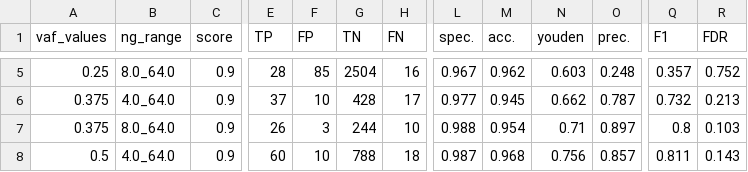
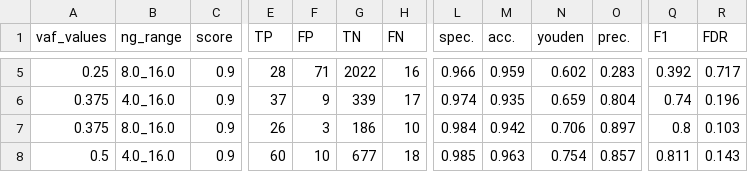
Before and after one commit to cchauve-canexia/BOVERI-561, a TSV file: results/v51NextSeq_commercial_samples_expected_indels_NO_WT_report_with_blacklist_0905_out.tsv, drawn as a sheet; only a part is shown, gaps mark what is left out; the diff covers the shown part only; the diff names each change by its address in the sheet, - before the commit and + after, or states it on an @@ line.

```diff
--- a/results/v51NextSeq_commercial_samples_expected_indels_NO_WT_report_with_blacklist_0905_out.tsv
+++ b/results/v51NextSeq_commercial_samples_expected_indels_NO_WT_report_with_blacklist_0905_out.tsv
-B5 (ng_range): 8.0_64.0
+B5 (ng_range): 8.0_16.0
-F5 (FP): 85
+F5 (FP): 71
-G5 (TN): 2504
+G5 (TN): 2022
-L5 (spec.): 0.967
+L5 (spec.): 0.966
-M5 (acc.): 0.962
+M5 (acc.): 0.959
-N5 (youden): 0.603
+N5 (youden): 0.602
-O5 (prec.): 0.248
+O5 (prec.): 0.283
-Q5 (F1): 0.357
+Q5 (F1): 0.392
-R5 (FDR): 0.752
+R5 (FDR): 0.717
-B6 (ng_range): 4.0_64.0
+B6 (ng_range): 4.0_16.0
-F6 (FP): 10
+F6 (FP): 9
-G6 (TN): 428
+G6 (TN): 339
-L6 (spec.): 0.977
+L6 (spec.): 0.974
-M6 (acc.): 0.945
+M6 (acc.): 0.935
-N6 (youden): 0.662
+N6 (youden): 0.659
-O6 (prec.): 0.787
+O6 (prec.): 0.804
-Q6 (F1): 0.732
+Q6 (F1): 0.74
-R6 (FDR): 0.213
+R6 (FDR): 0.196
-B7 (ng_range): 8.0_64.0
+B7 (ng_range): 8.0_16.0
-G7 (TN): 244
+G7 (TN): 186
-L7 (spec.): 0.988
+L7 (spec.): 0.984
-M7 (acc.): 0.954
+M7 (acc.): 0.942
-N7 (youden): 0.71
+N7 (youden): 0.706
-B8 (ng_range): 4.0_64.0
+B8 (ng_range): 4.0_16.0
-G8 (TN): 788
+G8 (TN): 677
-L8 (spec.): 0.987
+L8 (spec.): 0.985
-M8 (acc.): 0.968
+M8 (acc.): 0.963
-N8 (youden): 0.756
+N8 (youden): 0.754
```
Also changed, not shown: 49 edited cells elsewhere in this file, results/BOVERI-568_NextSeq_clinical_QMRS_0.9_0.5_0.25.tsv, results/v51NextSeq_clinical_samples_expected_indels_NO_WT_report_with_blacklist_0905_out.tsv, 22 other files.
